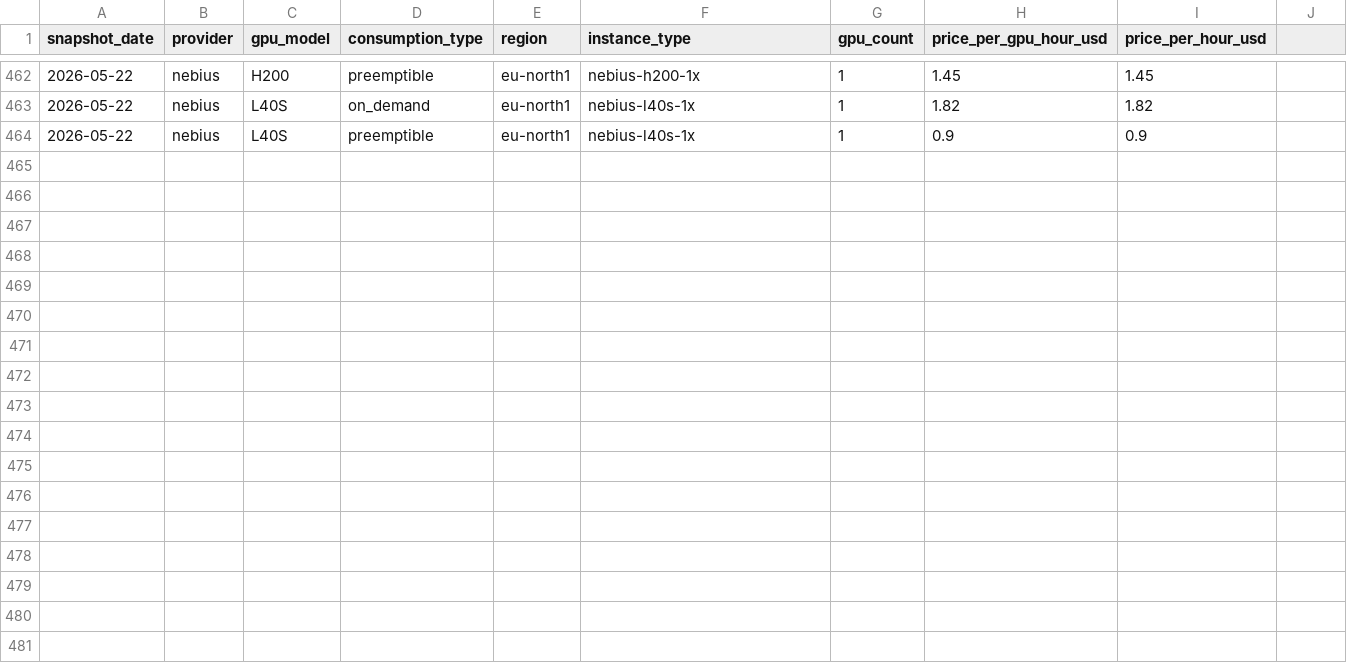
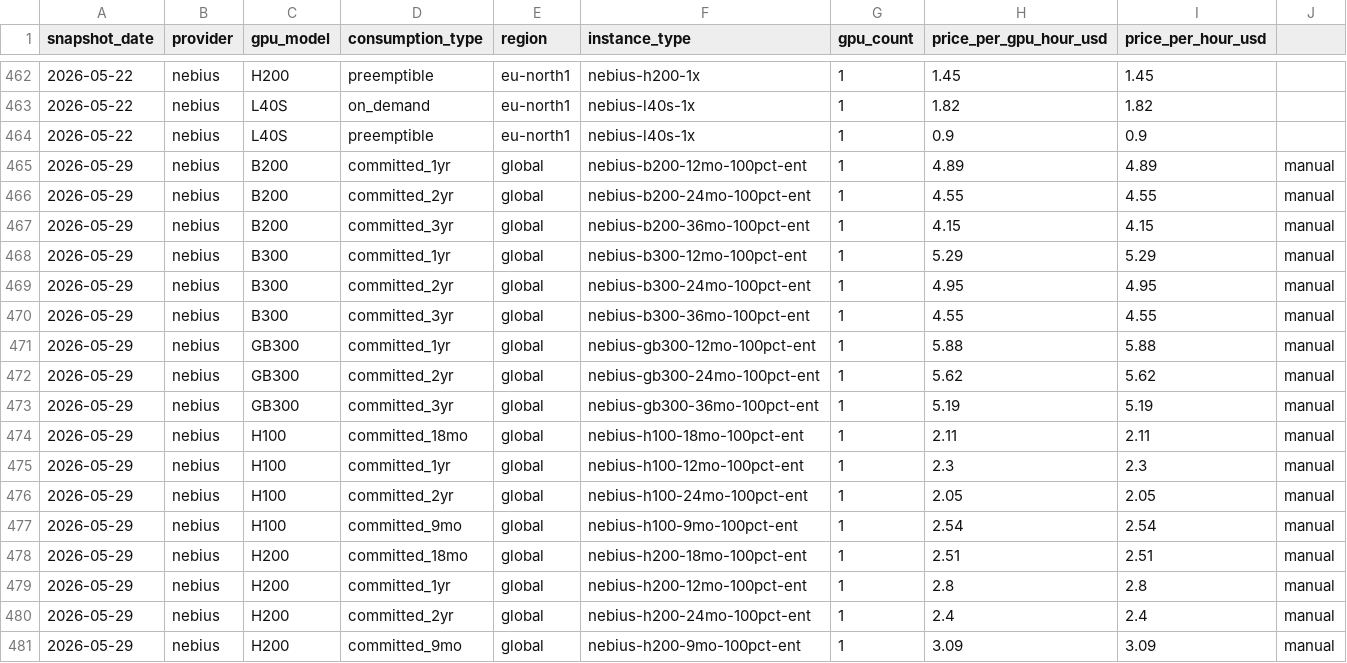
Before and after one commit to koen-nebius/price-monitor, a CSV file: store/history.csv, drawn as a sheet; only a part is shown, gaps mark what is left out.

```diff
--- a/store/history.csv
+++ b/store/history.csv
@@ -464 +464,18 @@ snapshot_date,provider,gpu_model,consumption_type,region,instance_type,gpu_count
 2026-05-22,nebius,L40S,preemptible,eu-north1,nebius-l40s-1x,1,0.9,0.9
+2026-05-29,nebius,B200,committed_1yr,global,nebius-b200-12mo-100pct-ent,1,4.89,4.89,manual
+2026-05-29,nebius,B200,committed_2yr,global,nebius-b200-24mo-100pct-ent,1,4.55,4.55,manual
+2026-05-29,nebius,B200,committed_3yr,global,nebius-b200-36mo-100pct-ent,1,4.15,4.15,manual
+2026-05-29,nebius,B300,committed_1yr,global,nebius-b300-12mo-100pct-ent,1,5.29,5.29,manual
+2026-05-29,nebius,B300,committed_2yr,global,nebius-b300-24mo-100pct-ent,1,4.95,4.95,manual
+2026-05-29,nebius,B300,committed_3yr,global,nebius-b300-36mo-100pct-ent,1,4.55,4.55,manual
+2026-05-29,nebius,GB300,committed_1yr,global,nebius-gb300-12mo-100pct-ent,1,5.88,5.88,manual
+2026-05-29,nebius,GB300,committed_2yr,global,nebius-gb300-24mo-100pct-ent,1,5.62,5.62,manual
+2026-05-29,nebius,GB300,committed_3yr,global,nebius-gb300-36mo-100pct-ent,1,5.19,5.19,manual
+2026-05-29,nebius,H100,committed_18mo,global,nebius-h100-18mo-100pct-ent,1,2.11,2.11,manual
+2026-05-29,nebius,H100,committed_1yr,global,nebius-h100-12mo-100pct-ent,1,2.3,2.3,manual
+2026-05-29,nebius,H100,committed_2yr,global,nebius-h100-24mo-100pct-ent,1,2.05,2.05,manual
+2026-05-29,nebius,H100,committed_9mo,global,nebius-h100-9mo-100pct-ent,1,2.54,2.54,manual
+2026-05-29,nebius,H200,committed_18mo,global,nebius-h200-18mo-100pct-ent,1,2.51,2.51,manual
+2026-05-29,nebius,H200,committed_1yr,global,nebius-h200-12mo-100pct-ent,1,2.8,2.8,manual
+2026-05-29,nebius,H200,committed_2yr,global,nebius-h200-24mo-100pct-ent,1,2.4,2.4,manual
+2026-05-29,nebius,H200,committed_9mo,global,nebius-h200-9mo-100pct-ent,1,3.09,3.09,manual
```
Also changed, not shown: 18 other files.
